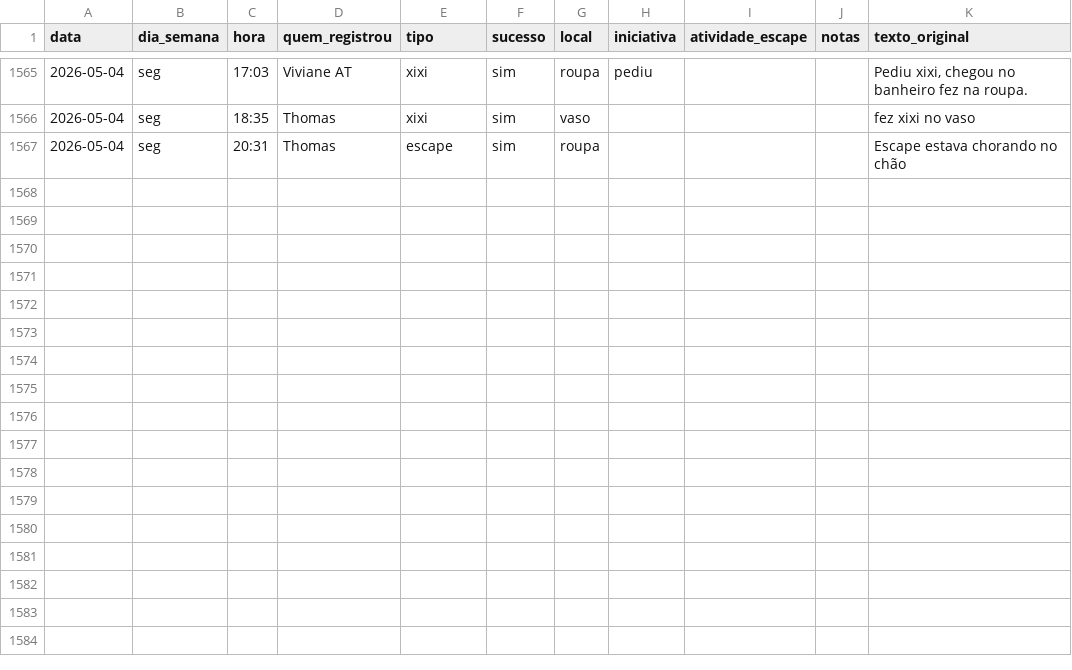
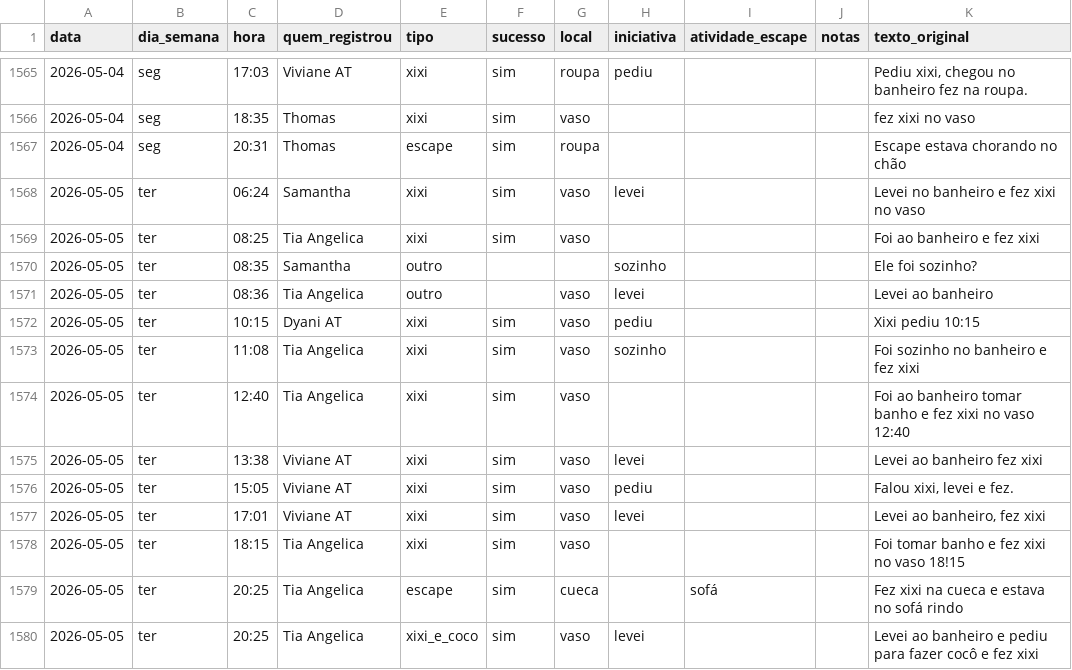
Before and after one commit to tonylampada/xixicoco, a CSV file: xixicoco.csv, drawn as a sheet; only a part is shown, gaps mark what is left out.

Commit message:
Update xixicoco dashboard 2026-05-06

```diff
--- a/xixicoco.csv
+++ b/xixicoco.csv
@@ -1567 +1567,14 @@ data,dia_semana,hora,quem_registrou,tipo,sucesso,local,iniciativa,atividade_esca
 2026-05-04,seg,20:31,Thomas,escape,sim,roupa,,,,Escape estava chorando no chão
+2026-05-05,ter,06:24,Samantha,xixi,sim,vaso,levei,,,Levei no banheiro e fez xixi no vaso
+2026-05-05,ter,08:25,Tia Angelica,xixi,sim,vaso,,,,Foi ao banheiro e fez xixi
+2026-05-05,ter,08:35,Samantha,outro,,,sozinho,,,Ele foi sozinho?
+2026-05-05,ter,08:36,Tia Angelica,outro,,vaso,levei,,,Levei ao banheiro
+2026-05-05,ter,10:15,Dyani AT,xixi,sim,vaso,pediu,,,Xixi pediu 10:15
+2026-05-05,ter,11:08,Tia Angelica,xixi,sim,vaso,sozinho,,,Foi sozinho no banheiro e fez xixi
+2026-05-05,ter,12:40,Tia Angelica,xixi,sim,vaso,,,,Foi ao banheiro tomar banho e fez xixi no vaso 12:40
+2026-05-05,ter,13:38,Viviane AT,xixi,sim,vaso,levei,,,Levei ao banheiro fez xixi
+2026-05-05,ter,15:05,Viviane AT,xixi,sim,vaso,pediu,,,"Falou xixi, levei e fez."
+2026-05-05,ter,17:01,Viviane AT,xixi,sim,vaso,levei,,,"Levei ao banheiro, fez xixi"
+2026-05-05,ter,18:15,Tia Angelica,xixi,sim,vaso,,,,Foi tomar banho e fez xixi no vaso 18!15
+2026-05-05,ter,20:25,Tia Angelica,escape,sim,cueca,,sofá,,Fez xixi na cueca e estava no sofá rindo
+2026-05-05,ter,20:25,Tia Angelica,xixi_e_coco,sim,vaso,levei,,,Levei ao banheiro e pediu para fazer cocô e fez xixi
```
